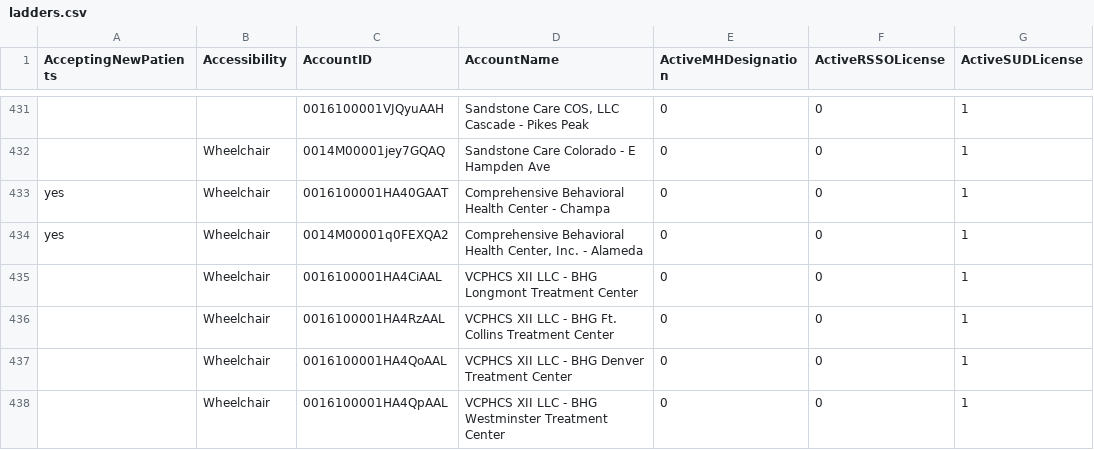
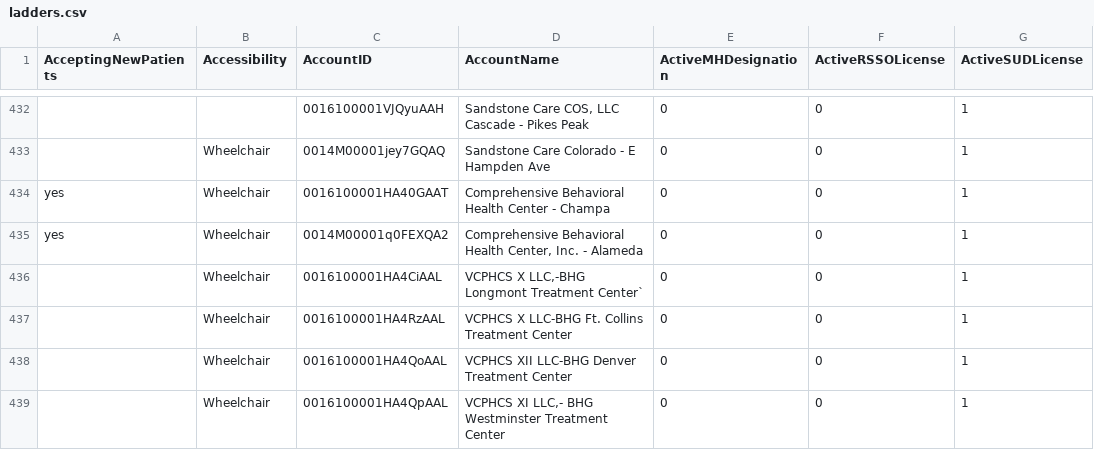
Before and after one commit to bloom-works/ownpath, a CSV file: raw_data/ladders.csv, drawn as a sheet; only a part is shown, gaps mark what is left out; addresses are those after the commit; the diff covers the shown part only; the diff names each change by its address in the sheet, - before the commit and + after, or states it on an @@ line.

```diff
--- a/raw_data/ladders.csv
+++ b/raw_data/ladders.csv
-D436 (AccountName): VCPHCS XII LLC - BHG Longmont Treatment Center
+D436 (AccountName): VCPHCS X LLC,-BHG Longmont Treatment Center`
-D437 (AccountName): VCPHCS XII LLC - BHG Ft. Collins…
+D437 (AccountName): VCPHCS X LLC-BHG Ft. Collins…
-D438 (AccountName): VCPHCS XII LLC - BHG Denver Treatment Center
+D438 (AccountName): VCPHCS XII LLC-BHG Denver Treatment Center
-D439 (AccountName): VCPHCS XII LLC - BHG Westminster…
+D439 (AccountName): VCPHCS XI LLC,- BHG Westminster…
```
Also changed, not shown: 2 added rows, 3 removed rows, 2 moved rows and 31 edited cells elsewhere in this file.
